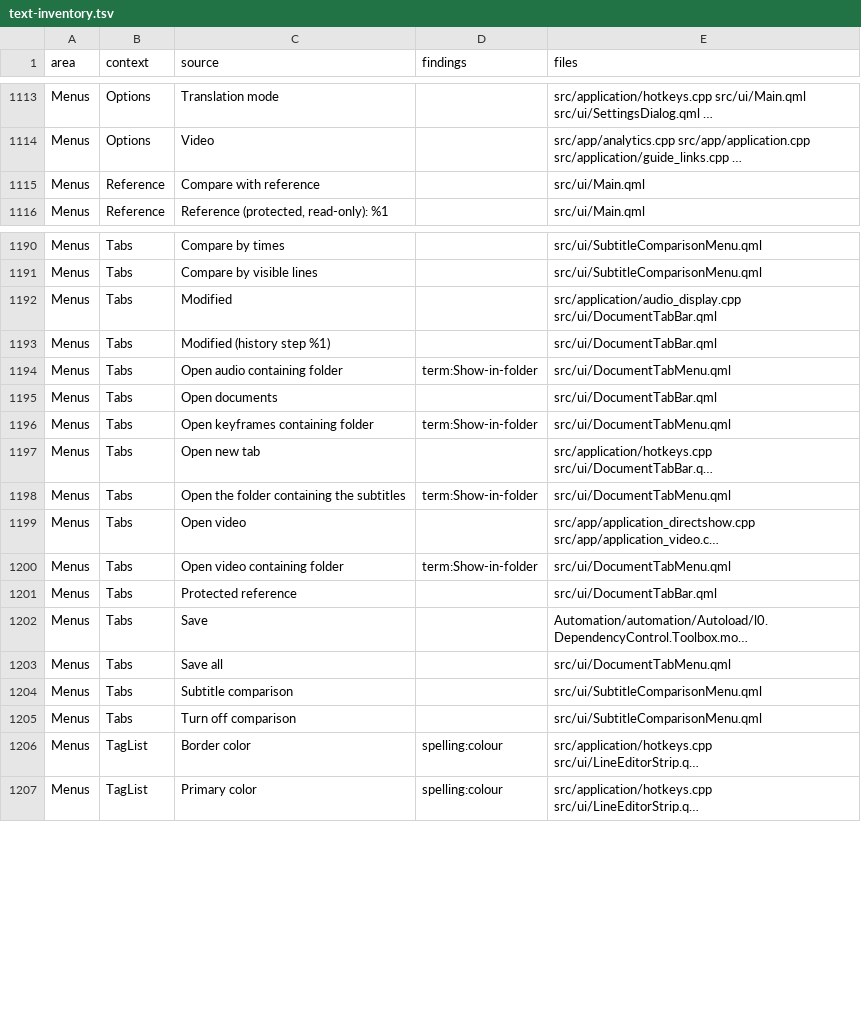
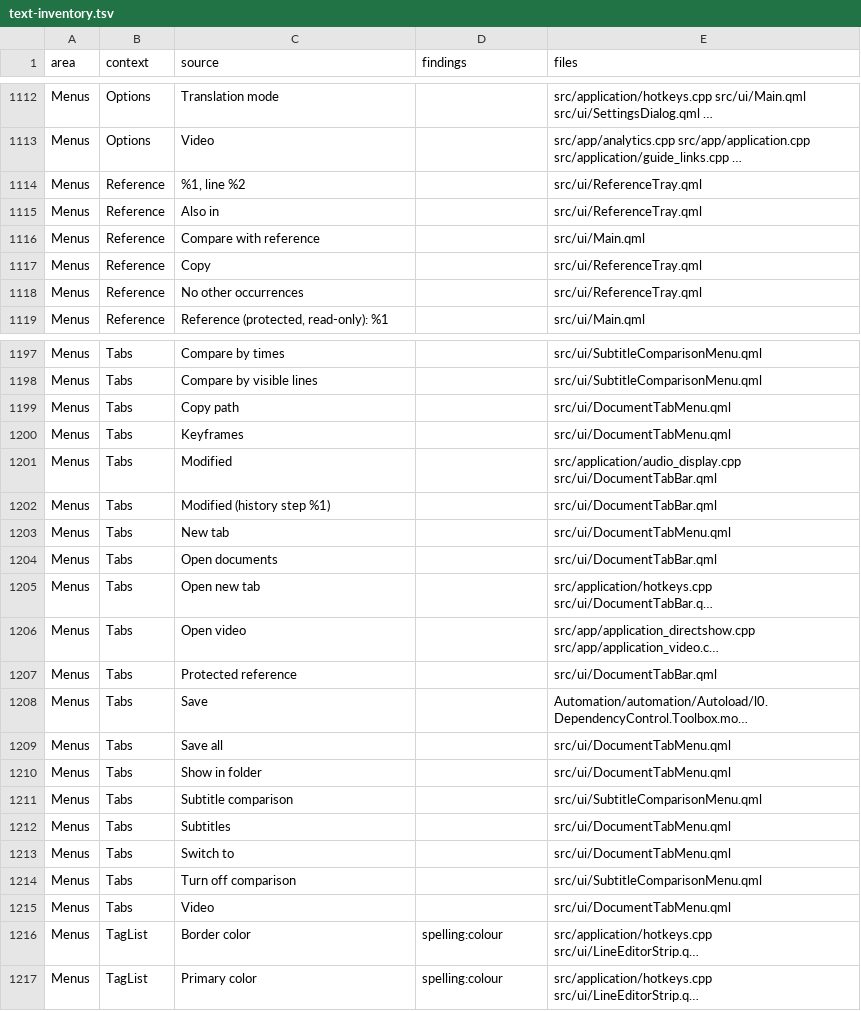
Before and after one commit to altqx/hikari, a TSV file: docs/ux/text-inventory.tsv, drawn as a sheet; only a part is shown, gaps mark what is left out; long unchanged cells end in …; removed rows and columns are numbered as before the commit, all else as after; the diff covers the shown part only; the diff names each change by its address in the sheet, - before the commit and + after, or states it on an @@ line.

Commit message:
CX6: Float everywhere, translations and menu screenshots (#582)
Undock is Float in the docs, the text inventory and the panel menu
test's name. ko, pl, ta and th translate the new menu rows.
panelTabAndListMenuScreenshots takes the CX6 evidence when
HIKARI_SURFACE_SHOT_DIR is set.

```diff
--- a/docs/ux/text-inventory.tsv
+++ b/docs/ux/text-inventory.tsv
+row 1114: Menus | Reference | %1, line %2 |  | src/ui/ReferenceTray.qml
+row 1115: Menus | Reference | Also in |  | src/ui/ReferenceTray.qml
+row 1117: Menus | Reference | Copy |  | src/ui/ReferenceTray.qml
+row 1118: Menus | Reference | No other occurrences |  | src/ui/ReferenceTray.qml
+row 1199: Menus | Tabs | Copy path |  | src/ui/DocumentTabMenu.qml
+row 1200: Menus | Tabs | Keyframes |  | src/ui/DocumentTabMenu.qml
-C1203 (source): Open audio containing folder
+C1203 (source): New tab
-D1203 (findings): term:Show-in-folder
+D1203 (findings): (empty)
-row 1196: Menus | Tabs | Open keyframes containing folder | term:Show-in-folder | src/ui/DocumentTabMenu.qml
-row 1198: Menus | Tabs | Open the folder containing the subtitles | term:Show-in-folder | src/ui/DocumentTabMenu.qml
-row 1200: Menus | Tabs | Open video containing folder | term:Show-in-folder | src/ui/DocumentTabMenu.qml
+row 1210: Menus | Tabs | Show in folder |  | src/ui/DocumentTabMenu.qml
+row 1212: Menus | Tabs | Subtitles |  | src/ui/DocumentTabMenu.qml
+row 1213: Menus | Tabs | Switch to |  | src/ui/DocumentTabMenu.qml
+row 1215: Menus | Tabs | Video |  | src/ui/DocumentTabMenu.qml
```
Also changed, not shown: 5 added rows, 4 removed rows and 3 edited cells elsewhere in this file, 11 other files.
